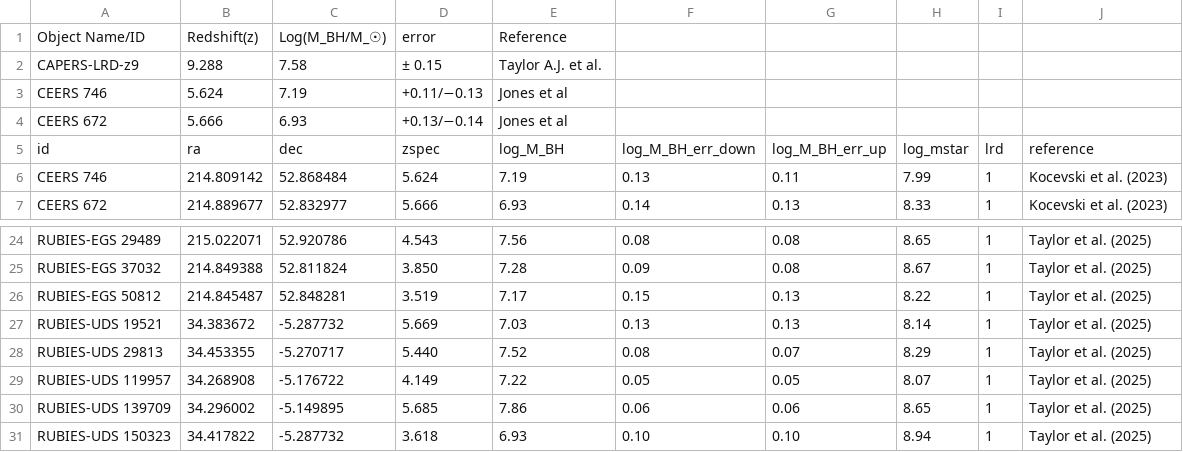
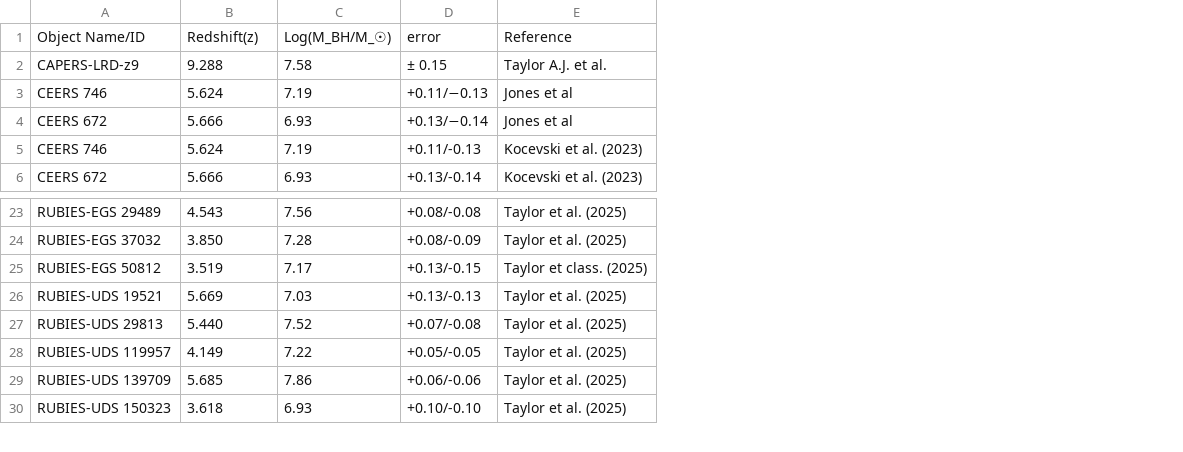
Before and after one commit to atauhd-ops/LRDs_list.csv, a CSV file: lrd_data.csv, drawn as a sheet; only a part is shown, gaps mark what is left out; removed rows and columns are numbered as before the commit, all else as after; the diff names each change by its address in the sheet, - before the commit and + after, or states it on an @@ line.

Commit message:
Update lrd_data.csv

```diff
--- a/lrd_data.csv
+++ b/lrd_data.csv
-column B, rows 6-7: 214.809142 | 214.889677; rows 24-31: 215.022071 | 214.849388 | 214.845487 | 34.383672 | 34.453355 | 34.268908 | 34.296002 | 34.417822
-column C, rows 6-7: 52.868484 | 52.832977; rows 24-31: 52.920786 | 52.811824 | 52.848281 | -5.287732 | -5.270717 | -5.176722 | -5.149895 | -5.287732
-column F, rows 6-7: 0.13 | 0.14; rows 24-31: 0.08 | 0.09 | 0.15 | 0.13 | 0.08 | 0.05 | 0.06 | 0.10
-column G, rows 6-7: 0.11 | 0.13; rows 24-31: 0.08 | 0.08 | 0.13 | 0.13 | 0.07 | 0.05 | 0.06 | 0.10
-column H, rows 6-7: 7.99 | 8.33; rows 24-31: 8.65 | 8.67 | 8.22 | 8.14 | 8.29 | 8.07 | 8.65 | 8.94
-column I, rows 6-7: 1 | 1; rows 24-31: all 1
+column D, rows 5-6: +0.11/-0.13 | +0.13/-0.14; rows 23-30: +0.08/-0.08 | +0.08/-0.09 | +0.13/-0.15 | +0.13/-0.13 | +0.07/-0.08 | +0.05/-0.05 | +0.06/-0.06 | +0.10/-0.10
-row 1: Object Name/ID | Redshift(z) | Log(M_BH/M_☉) | error | Reference
-row 2: CAPERS-LRD-z9 | 9.288 | 7.58 | ± 0.15 | Taylor A.J. et al.
-row 3: CEERS 746 | 5.624 | 7.19 | +0.11/−0.13 | Jones et al
-row 4: CEERS 672 | 5.666 | 6.93 | +0.13/−0.14 | Jones et al
-row 5: id | ra | dec | zspec | log_M_BH | log_M_BH_err_down | log_M_BH_err_up | log_mstar | lrd | reference
+row 1: Object Name/ID | Redshift(z) | Log(M_BH/M_☉) | error | Reference
+row 2: CAPERS-LRD-z9 | 9.288 | 7.58 | ± 0.15 | Taylor A.J. et al.
+row 3: CEERS 746 | 5.624 | 7.19 | +0.11/−0.13 | Jones et al
+row 4: CEERS 672 | 5.666 | 6.93 | +0.13/−0.14 | Jones et al
-E25: Taylor et al. (2025)
+E25: Taylor et class. (2025)
```
